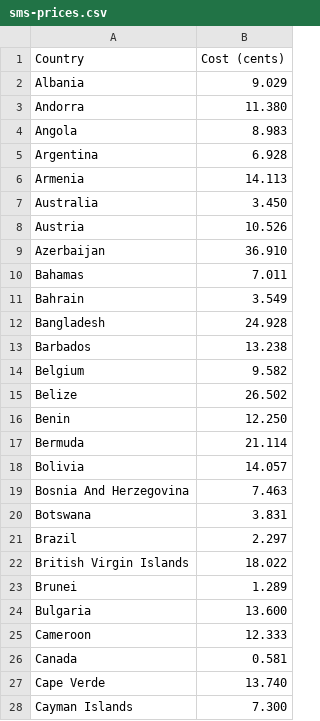
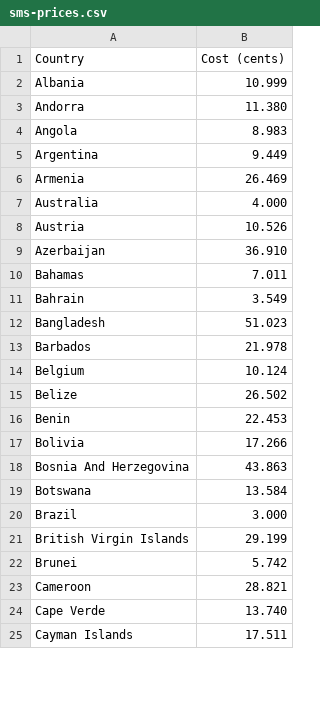
Before and after one commit to tkhq/docs, a CSV file: assets/files/sms-prices.csv, drawn as a sheet; only a part is shown; the diff covers the shown part only.

```diff
--- a/assets/files/sms-prices.csv
+++ b/assets/files/sms-prices.csv
@@ -1,8 +1,8 @@
 Country,Cost (cents)
-Albania,9.029
+Albania,10.999
 Andorra,11.380
 Angola,8.983
-Argentina,6.928
-Armenia,14.113
-Australia,3.450
+Argentina,9.449
+Armenia,26.469
+Australia,4.000
 Austria,10.526
@@ -11,18 +11,15 @@ Bahamas,7.011
 Bahrain,3.549
-Bangladesh,24.928
-Barbados,13.238
-Belgium,9.582
+Bangladesh,51.023
+Barbados,21.978
+Belgium,10.124
 Belize,26.502
-Benin,12.250
-Bermuda,21.114
-Bolivia,14.057
-Bosnia And Herzegovina,7.463
-Botswana,3.831
-Brazil,2.297
-British Virgin Islands,18.022
-Brunei,1.289
-Bulgaria,13.600
-Cameroon,12.333
-Canada,0.581
+Benin,22.453
+Bolivia,17.266
+Bosnia And Herzegovina,43.863
+Botswana,13.584
+Brazil,3.000
+British Virgin Islands,29.199
+Brunei,5.742
+Cameroon,28.821
 Cape Verde,13.740
-Cayman Islands,7.300
+Cayman Islands,17.511
```
Also changed, not shown: 5 removed rows and 70 edited cells elsewhere in this file, 4 other files.
